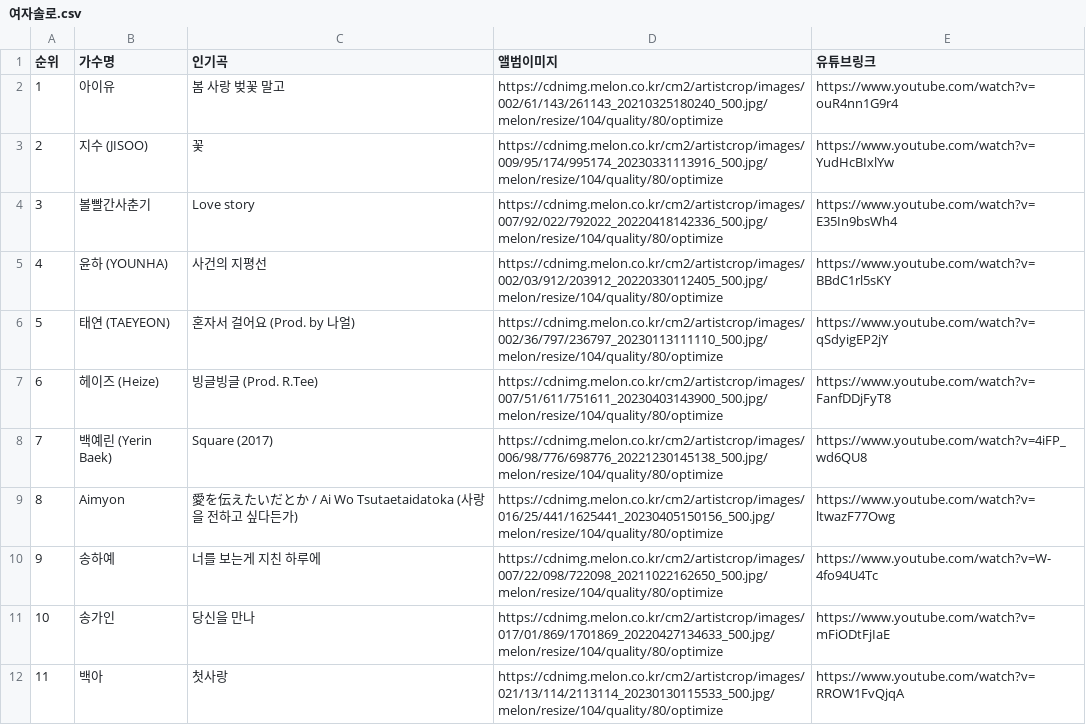
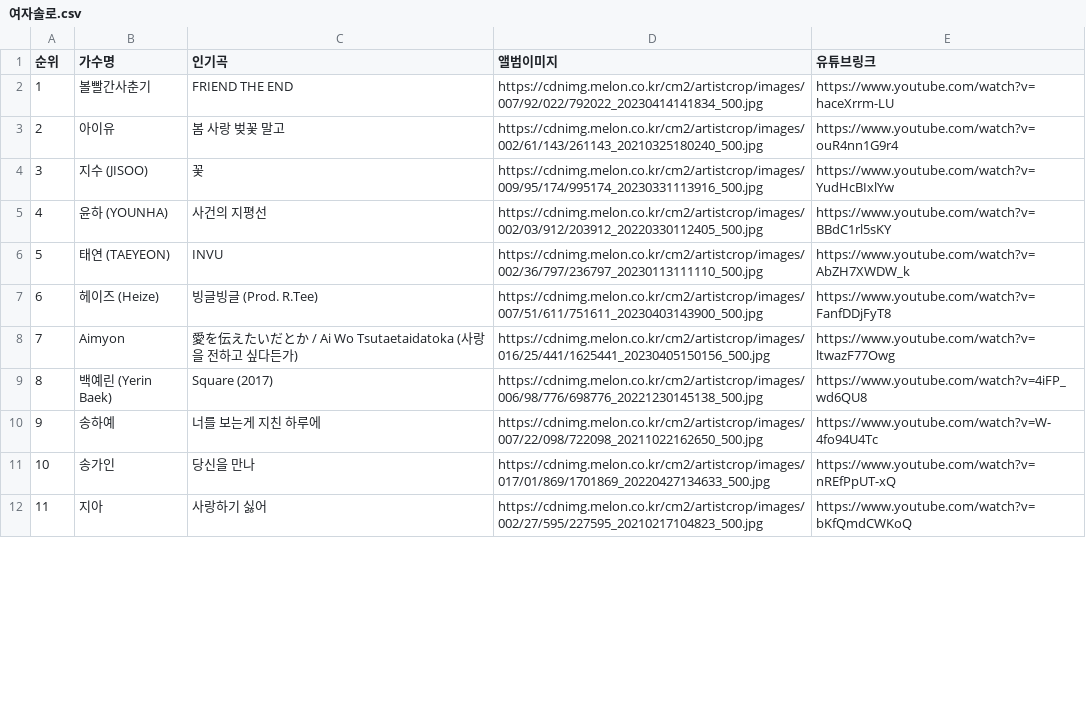
Before and after one commit to blinKiss/team-1-project, a CSV file: data/여자솔로.csv, drawn as a sheet; only a part is shown; the diff covers the shown part only.

```diff
--- a/data/여자솔로.csv
+++ b/data/여자솔로.csv
@@ -1,12 +1,12 @@
 순위,가수명,인기곡,앨범이미지,유튜브링크
-1,아이유,봄 사랑 벚꽃 말고,https://cdnimg.melon.co.kr/cm2/artistcrop/images/002/61/143/261143_20210325180240_500.jpg/melon/resize/104/quality/80/optimize,https://www.youtube.com/watch?v=ouR4nn1G9r4
-2,지수 (JISOO),꽃,https://cdnimg.melon.co.kr/cm2/artistcrop/images/009/95/174/995174_20230331113916_500.jpg/melon/resize/104/quality/80/optimize,https://www.youtube.com/watch?v=YudHcBIxlYw
-3,볼빨간사춘기,Love story,https://cdnimg.melon.co.kr/cm2/artistcrop/images/007/92/022/792022_20220418142336_500.jpg/melon/resize/104/quality/80/optimize,https://www.youtube.com/watch?v=E35In9bsWh4
-4,윤하 (YOUNHA),사건의 지평선,https://cdnimg.melon.co.kr/cm2/artistcrop/images/002/03/912/203912_20220330112405_500.jpg/melon/resize/104/quality/80/optimize,https://www.youtube.com/watch?v=BBdC1rl5sKY
-5,태연 (TAEYEON),혼자서 걸어요 (Prod. by 나얼),https://cdnimg.melon.co.kr/cm2/artistcrop/images/002/36/797/236797_20230113111110_500.jpg/melon/resize/104/quality/80/optimize,https://www.youtube.com/watch?v=qSdyigEP2jY
-6,헤이즈 (Heize),빙글빙글 (Prod. R.Tee),https://cdnimg.melon.co.kr/cm2/artistcrop/images/007/51/611/751611_20230403143900_500.jpg/melon/resize/104/quality/80/optimize,https://www.youtube.com/watch?v=FanfDDjFyT8
-7,백예린 (Yerin Baek),Square (2017),https://cdnimg.melon.co.kr/cm2/artistcrop/images/006/98/776/698776_20221230145138_500.jpg/melon/resize/104/quality/80/optimize,https://www.youtube.com/watch?v=4iFP_wd6QU8
-8,Aimyon,愛を伝えたいだとか / Ai Wo Tsutaetaidatoka (사랑을 전하고 싶다든가),https://cdnimg.melon.co.kr/cm2/artistcrop/images/016/25/441/1625441_20230405150156_500.jpg/melon/resize/104/quality/80/optimize,https://www.youtube.com/watch?v=ltwazF77Owg
-9,송하예,너를 보는게 지친 하루에,https://cdnimg.melon.co.kr/cm2/artistcrop/images/007/22/098/722098_20211022162650_500.jpg/melon/resize/104/quality/80/optimize,https://www.youtube.com/watch?v=W-4fo94U4Tc
-10,송가인,당신을 만나,https://cdnimg.melon.co.kr/cm2/artistcrop/images/017/01/869/1701869_20220427134633_500.jpg/melon/resize/104/quality/80/optimize,https://www.youtube.com/watch?v=mFiODtFjIaE
-11,백아,첫사랑,https://cdnimg.melon.co.kr/cm2/artistcrop/images/021/13/114/2113114_20230130115533_500.jpg/melon/resize/104/quality/80/optimize,https://www.youtube.com/watch?v=RROW1FvQjqA
+1,볼빨간사춘기,FRIEND THE END,https://cdnimg.melon.co.kr/cm2/artistcrop/images/007/92/022/792022_20230414141834_500.jpg,https://www.youtube.com/watch?v=haceXrrm-LU
+2,아이유,봄 사랑 벚꽃 말고,https://cdnimg.melon.co.kr/cm2/artistcrop/images/002/61/143/261143_20210325180240_500.jpg,https://www.youtube.com/watch?v=ouR4nn1G9r4
+3,지수 (JISOO),꽃,https://cdnimg.melon.co.kr/cm2/artistcrop/images/009/95/174/995174_20230331113916_500.jpg,https://www.youtube.com/watch?v=YudHcBIxlYw
+4,윤하 (YOUNHA),사건의 지평선,https://cdnimg.melon.co.kr/cm2/artistcrop/images/002/03/912/203912_20220330112405_500.jpg,https://www.youtube.com/watch?v=BBdC1rl5sKY
+5,태연 (TAEYEON),INVU,https://cdnimg.melon.co.kr/cm2/artistcrop/images/002/36/797/236797_20230113111110_500.jpg,https://www.youtube.com/watch?v=AbZH7XWDW_k
+6,헤이즈 (Heize),빙글빙글 (Prod. R.Tee),https://cdnimg.melon.co.kr/cm2/artistcrop/images/007/51/611/751611_20230403143900_500.jpg,https://www.youtube.com/watch?v=FanfDDjFyT8
+7,Aimyon,愛を伝えたいだとか / Ai Wo Tsutaetaidatoka (사랑을 전하고 싶다든가),https://cdnimg.melon.co.kr/cm2/artistcrop/images/016/25/441/1625441_20230405150156_500.jpg,https://www.youtube.com/watch?v=ltwazF77Owg
+8,백예린 (Yerin Baek),Square (2017),https://cdnimg.melon.co.kr/cm2/artistcrop/images/006/98/776/698776_20221230145138_500.jpg,https://www.youtube.com/watch?v=4iFP_wd6QU8
+9,송하예,너를 보는게 지친 하루에,https://cdnimg.melon.co.kr/cm2/artistcrop/images/007/22/098/722098_20211022162650_500.jpg,https://www.youtube.com/watch?v=W-4fo94U4Tc
+10,송가인,당신을 만나,https://cdnimg.melon.co.kr/cm2/artistcrop/images/017/01/869/1701869_20220427134633_500.jpg,https://www.youtube.com/watch?v=nREfPpUT-xQ
+11,지아,사랑하기 싫어,https://cdnimg.melon.co.kr/cm2/artistcrop/images/002/27/595/227595_20210217104823_500.jpg,https://www.youtube.com/watch?v=bKfQmdCWKoQ
```
Also changed, not shown: 139 edited cells elsewhere in this file, data/남자솔로.csv, 6 other files.
